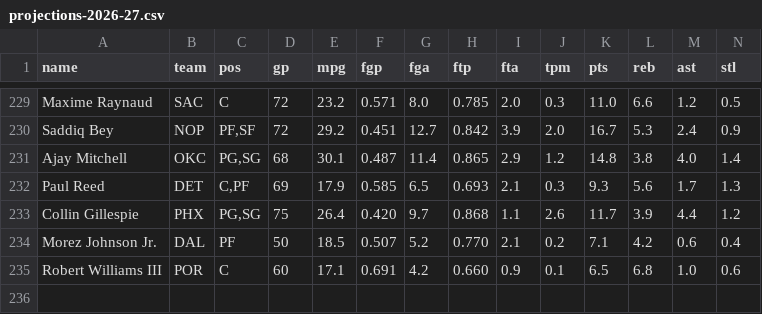
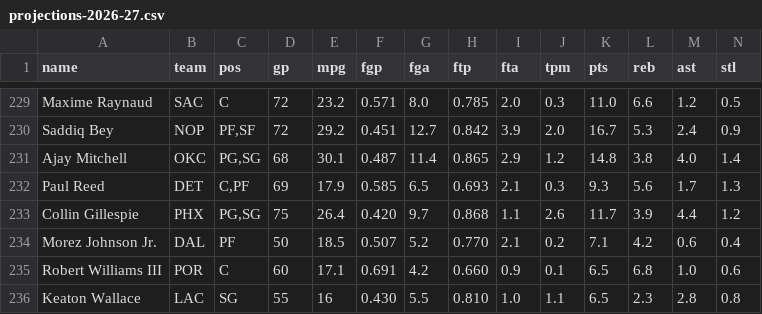
Before and after one commit to nic095layson/fantasy-basketball-2026-27, a CSV file: report/projections-2026-27.csv, drawn as a sheet; only a part is shown, gaps mark what is left out; rows hold the shown columns only; the diff names each change by its address in the sheet, - before the commit and + after, or states it on an @@ line.

```diff
--- a/report/projections-2026-27.csv
+++ b/report/projections-2026-27.csv
+row 236: Keaton Wallace | LAC | SG | 55 | 16 | 0.430 | 5.5 | 0.810 | 1.0 | 1.1 | 6.5 | 2.3 | 2.8 | 0.8
```
Also changed, not shown: report/roster-provenance.csv, 3 other files.
